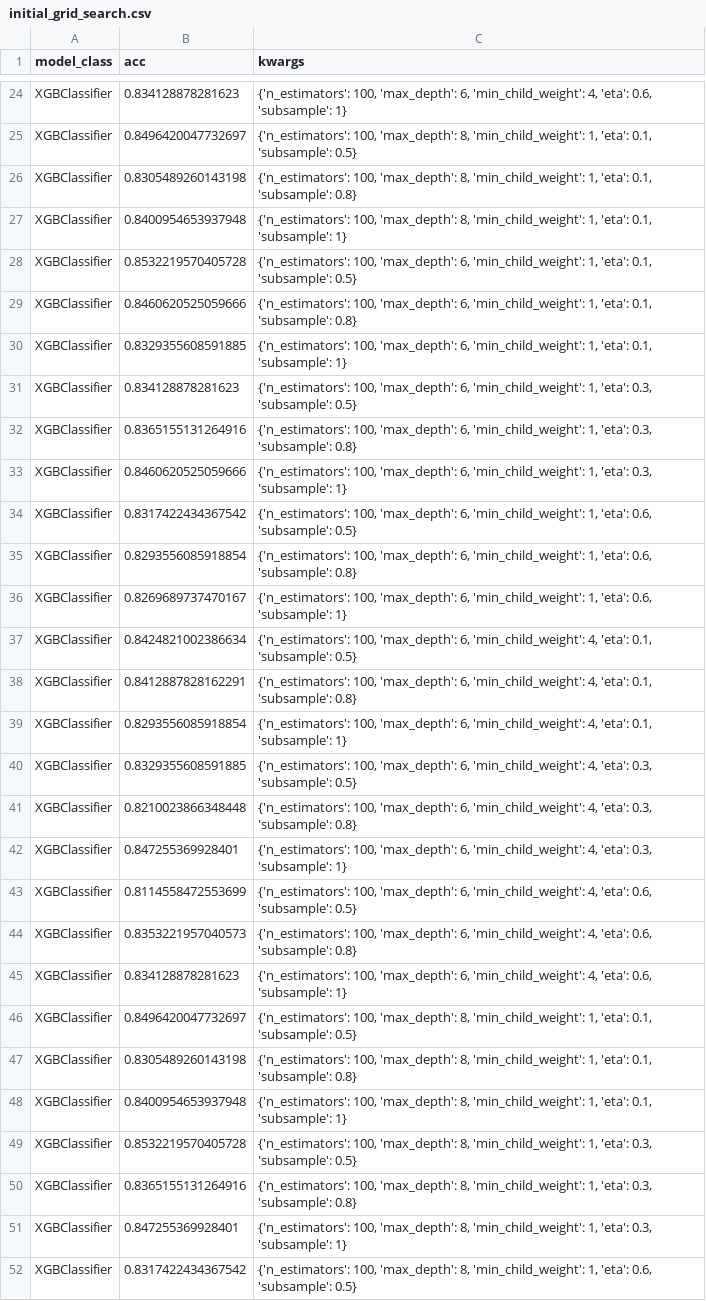
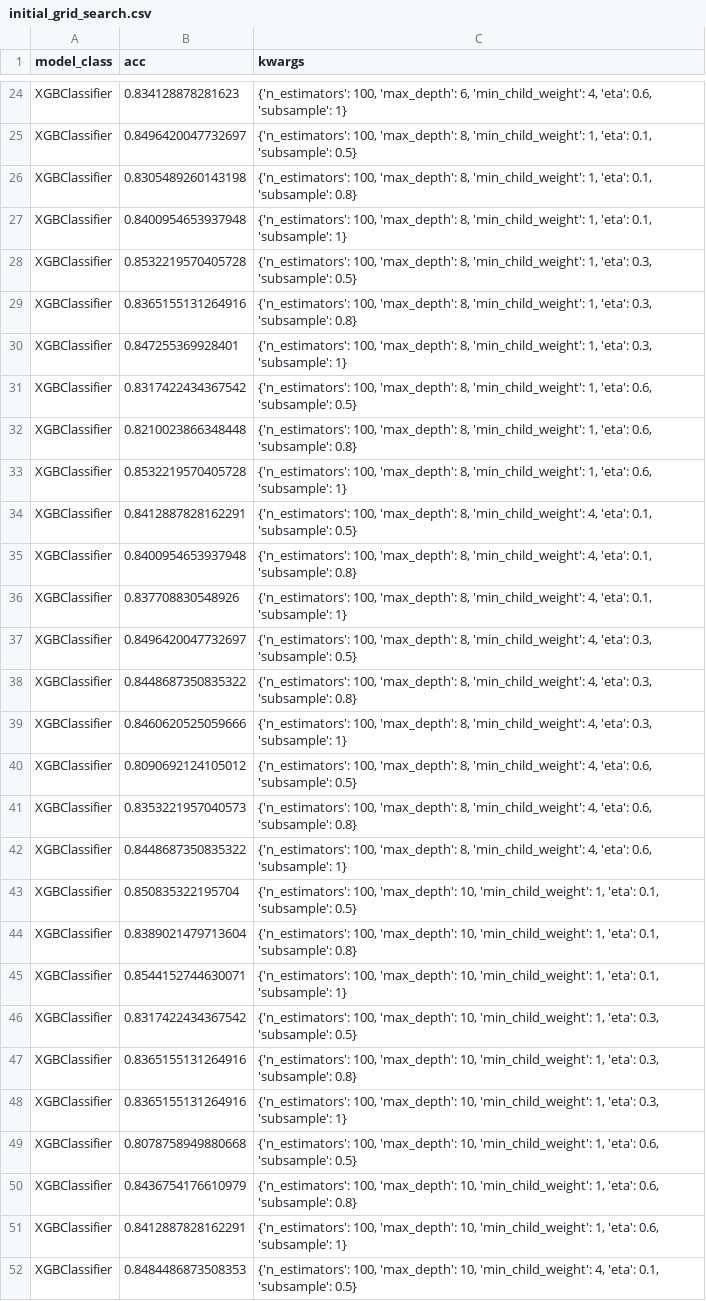
Before and after one commit to Krzaq8/XAI-team-project, a CSV file: results/initial_grid_search.csv, drawn as a sheet; only a part is shown, gaps mark what is left out; the shorter side is filled out with more unchanged rows.

```diff
--- a/results/initial_grid_search.csv
+++ b/results/initial_grid_search.csv
@@ -27,23 +27,2 @@ XGBClassifier,0.8305489260143198,"{'n_estimators': 100, 'max_depth': 8, 'min_chi
 XGBClassifier,0.8400954653937948,"{'n_estimators': 100, 'max_depth': 8, 'min_child_weight': 1, 'eta': 0.1, 'subsample': 1}"
-XGBClassifier,0.8532219570405728,"{'n_estimators': 100, 'max_depth': 6, 'min_child_weight': 1, 'eta': 0.1, 'subsample': 0.5}"
-XGBClassifier,0.8460620525059666,"{'n_estimators': 100, 'max_depth': 6, 'min_child_weight': 1, 'eta': 0.1, 'subsample': 0.8}"
-XGBClassifier,0.8329355608591885,"{'n_estimators': 100, 'max_depth': 6, 'min_child_weight': 1, 'eta': 0.1, 'subsample': 1}"
-XGBClassifier,0.834128878281623,"{'n_estimators': 100, 'max_depth': 6, 'min_child_weight': 1, 'eta': 0.3, 'subsample': 0.5}"
-XGBClassifier,0.8365155131264916,"{'n_estimators': 100, 'max_depth': 6, 'min_child_weight': 1, 'eta': 0.3, 'subsample': 0.8}"
-XGBClassifier,0.8460620525059666,"{'n_estimators': 100, 'max_depth': 6, 'min_child_weight': 1, 'eta': 0.3, 'subsample': 1}"
-XGBClassifier,0.8317422434367542,"{'n_estimators': 100, 'max_depth': 6, 'min_child_weight': 1, 'eta': 0.6, 'subsample': 0.5}"
-XGBClassifier,0.8293556085918854,"{'n_estimators': 100, 'max_depth': 6, 'min_child_weight': 1, 'eta': 0.6, 'subsample': 0.8}"
-XGBClassifier,0.8269689737470167,"{'n_estimators': 100, 'max_depth': 6, 'min_child_weight': 1, 'eta': 0.6, 'subsample': 1}"
-XGBClassifier,0.8424821002386634,"{'n_estimators': 100, 'max_depth': 6, 'min_child_weight': 4, 'eta': 0.1, 'subsample': 0.5}"
-XGBClassifier,0.8412887828162291,"{'n_estimators': 100, 'max_depth': 6, 'min_child_weight': 4, 'eta': 0.1, 'subsample': 0.8}"
-XGBClassifier,0.8293556085918854,"{'n_estimators': 100, 'max_depth': 6, 'min_child_weight': 4, 'eta': 0.1, 'subsample': 1}"
-XGBClassifier,0.8329355608591885,"{'n_estimators': 100, 'max_depth': 6, 'min_child_weight': 4, 'eta': 0.3, 'subsample': 0.5}"
-XGBClassifier,0.8210023866348448,"{'n_estimators': 100, 'max_depth': 6, 'min_child_weight': 4, 'eta': 0.3, 'subsample': 0.8}"
-XGBClassifier,0.847255369928401,"{'n_estimators': 100, 'max_depth': 6, 'min_child_weight': 4, 'eta': 0.3, 'subsample': 1}"
-XGBClassifier,0.8114558472553699,"{'n_estimators': 100, 'max_depth': 6, 'min_child_weight': 4, 'eta': 0.6, 'subsample': 0.5}"
-XGBClassifier,0.8353221957040573,"{'n_estimators': 100, 'max_depth': 6, 'min_child_weight': 4, 'eta': 0.6, 'subsample': 0.8}"
-XGBClassifier,0.834128878281623,"{'n_estimators': 100, 'max_depth': 6, 'min_child_weight': 4, 'eta': 0.6, 'subsample': 1}"
-XGBClassifier,0.8496420047732697,"{'n_estimators': 100, 'max_depth': 8, 'min_child_weight': 1, 'eta': 0.1, 'subsample': 0.5}"
-XGBClassifier,0.8305489260143198,"{'n_estimators': 100, 'max_depth': 8, 'min_child_weight': 1, 'eta': 0.1, 'subsample': 0.8}"
-XGBClassifier,0.8400954653937948,"{'n_estimators': 100, 'max_depth': 8, 'min_child_weight': 1, 'eta': 0.1, 'subsample': 1}"
 XGBClassifier,0.8532219570405728,"{'n_estimators': 100, 'max_depth': 8, 'min_child_weight': 1, 'eta': 0.3, 'subsample': 0.5}"
```
Also changed, not shown: 7 other files.
